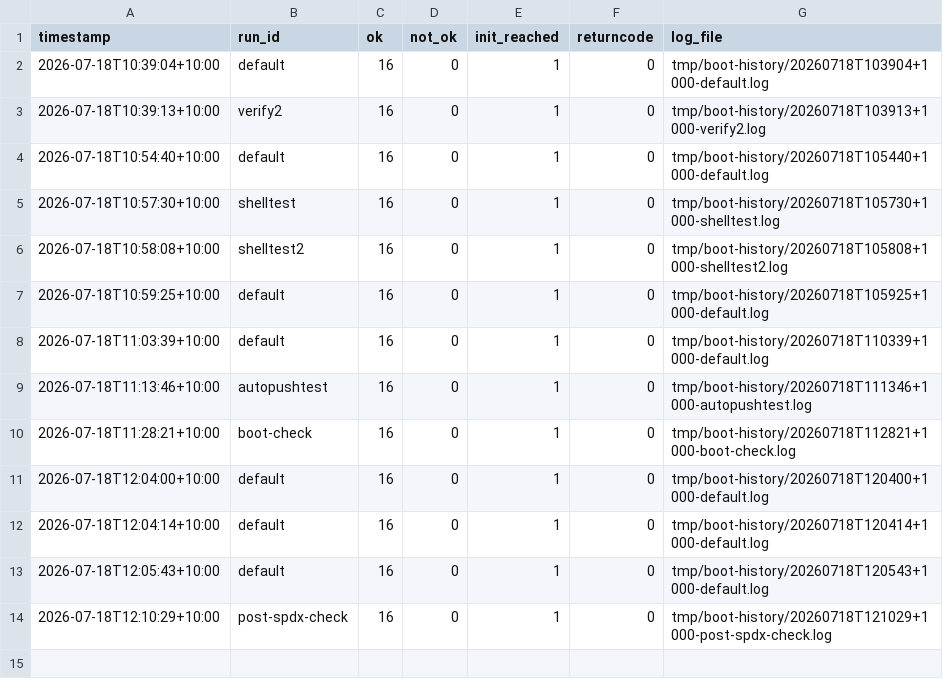
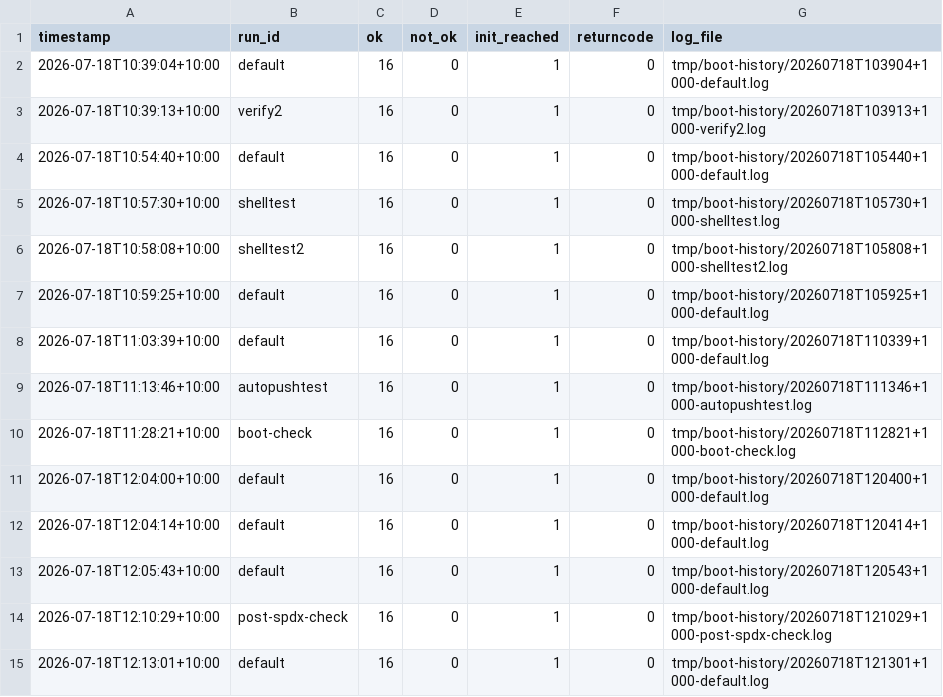
Before and after one commit to awto-au/linux-rs, a CSV file: docs/status/boot-history.csv, drawn as a sheet; the diff names each change by its address in the sheet, - before the commit and + after, or states it on an @@ line.

```diff
--- a/docs/status/boot-history.csv
+++ b/docs/status/boot-history.csv
+row 15: 2026-07-18T12:13:01+10:00 | default | 16 | 0 | 1 | 0 | tmp/boot-history/20260718T121301+1000-default.log
```
